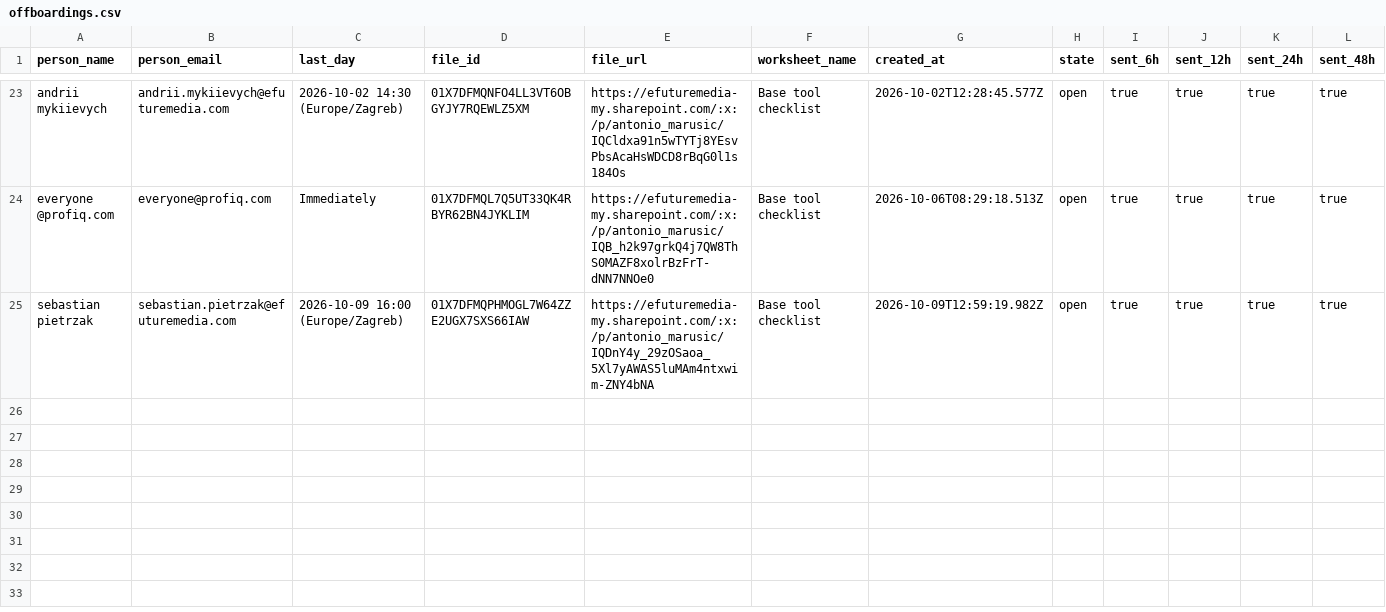
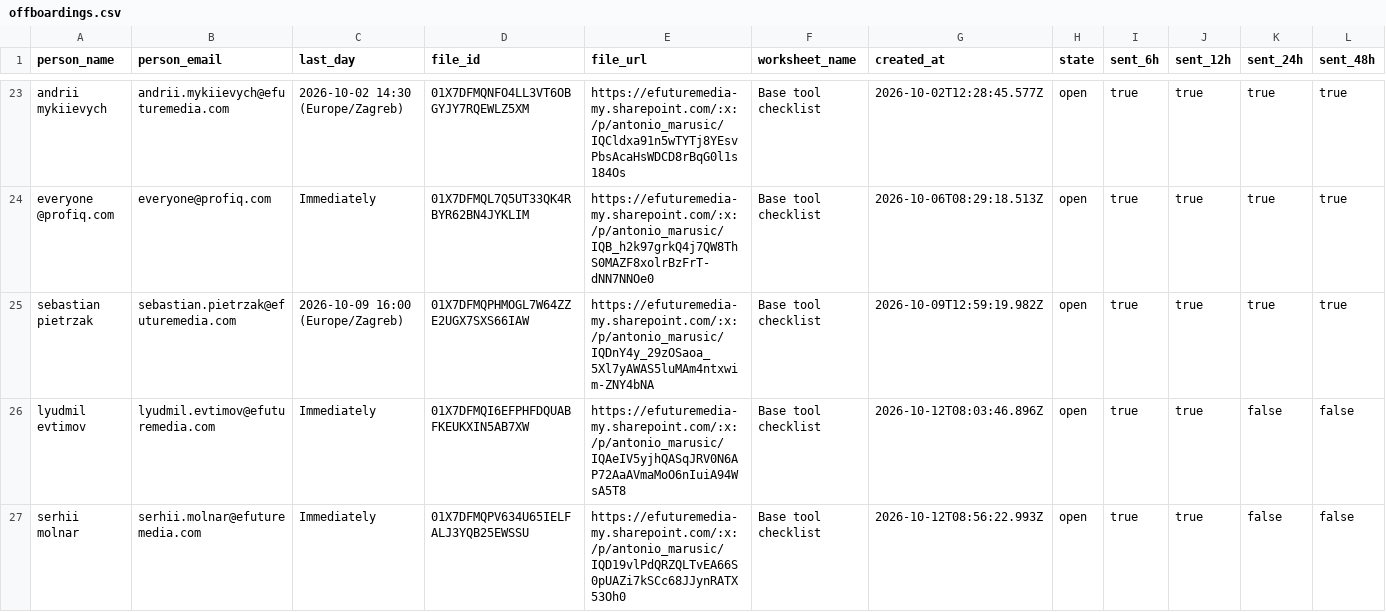
Before and after one commit to antonioefm/n8nbackup, a CSV file: datatables/offboardings.csv, drawn as a sheet; only a part is shown, gaps mark what is left out; rows hold the shown columns only; the diff names each change by its address in the sheet, - before the commit and + after, or states it on an @@ line.

Commit message:
chore(backup): data table offboardings @ 2026-10-13T03:30:02.134Z

```diff
--- a/datatables/offboardings.csv
+++ b/datatables/offboardings.csv
+row 26: lyudmil evtimov | lyudmil.evtimov@efuturemedia.com | Immediately | 01X7DFMQI6EFPHFDQUABFKEUKXIN5AB7XW | https://efuturemedia-my.sharepoint.com/:x:/p/antonio_marusic/IQAeIV5yjhQASqJRV0N6AP72AaAVmaMoO6nIuiA94WsA5T8 | Base tool checklist | 2026-10-12T08:03:46.896Z | open | true | true | false | false
+row 27: serhii molnar | serhii.molnar@efuturemedia.com | Immediately | 01X7DFMQPV634U65IELFALJ3YQB25EWSSU | https://efuturemedia-my.sharepoint.com/:x:/p/antonio_marusic/IQD19vlPdQRZQLTvEA66S0pUAZi7kSCc68JJynRATX53Oh0 | Base tool checklist | 2026-10-12T08:56:22.993Z | open | true | true | false | false
```
